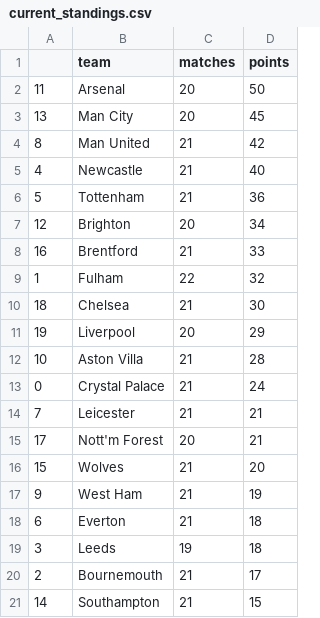
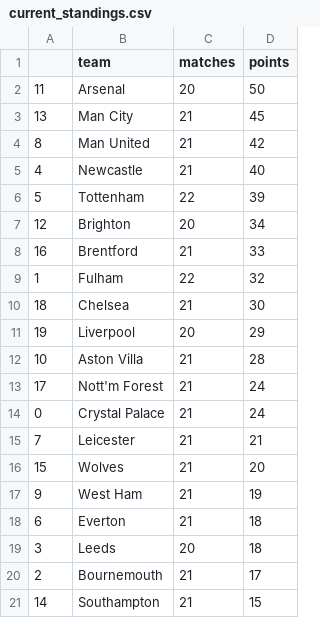
Before and after one commit to AndresNavarrete/football_predictor, a CSV file: data/forecast/current_standings.csv, drawn as a sheet.

```diff
--- a/data/forecast/current_standings.csv
+++ b/data/forecast/current_standings.csv
@@ -2,6 +2,6 @@
 11,Arsenal,20,50
-13,Man City,20,45
+13,Man City,21,45
 8,Man United,21,42
 4,Newcastle,21,40
-5,Tottenham,21,36
+5,Tottenham,22,39
 12,Brighton,20,34
@@ -12,5 +12,5 @@
 10,Aston Villa,21,28
+17,Nott'm Forest,21,24
 0,Crystal Palace,21,24
 7,Leicester,21,21
-17,Nott'm Forest,20,21
 15,Wolves,21,20
@@ -18,3 +18,3 @@
 6,Everton,21,18
-3,Leeds,19,18
+3,Leeds,20,18
 2,Bournemouth,21,17
```
Also changed, not shown: data/forecast/standings.csv, data/ml/fixture.csv, 2 other files.
